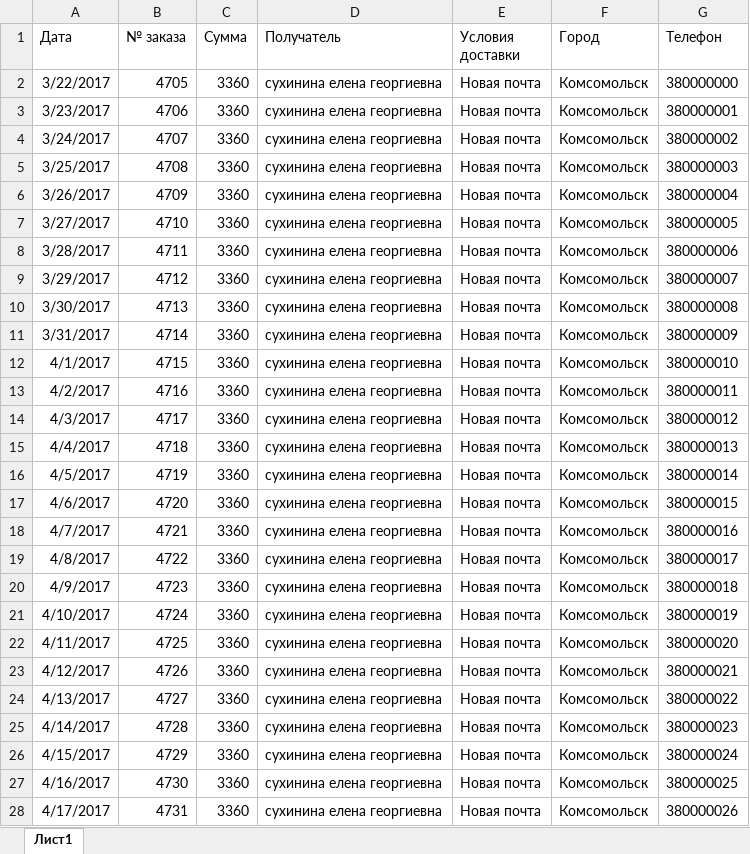
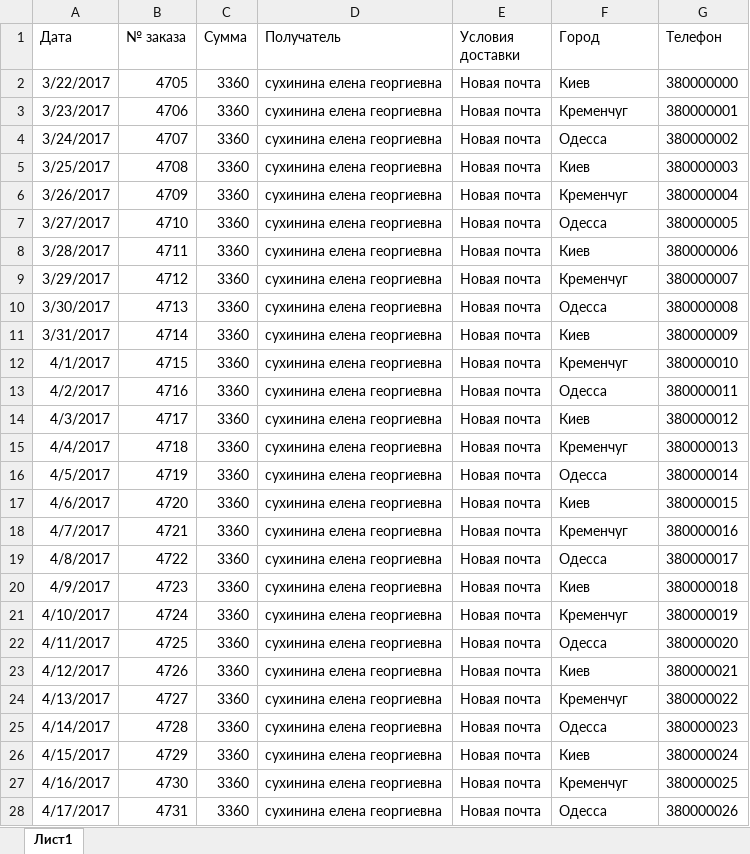
Before and after one commit to elkrot/LocalCrm, an Excel workbook: import.xlsx, sheet Лист1, drawn as a sheet; only a part is shown; values as stored, in another font and other column widths than the file's, no borders; the diff covers the shown part only; the diff names each change by its address in the sheet, - before the commit and + after, or states it on an @@ line.

Commit message:
Import XlSX

```diff
--- a/import.xlsx (sheet Лист1)
+++ b/import.xlsx (sheet Лист1)
-F2 (Город): Комсомольск
+F2 (Город): Киев
-F3 (Город): Комсомольск
+F3 (Город): Кременчуг
-F4 (Город): Комсомольск
+F4 (Город): Одесса
-F5 (Город): Комсомольск
+F5 (Город): Киев
-F6 (Город): Комсомольск
+F6 (Город): Кременчуг
-F7 (Город): Комсомольск
+F7 (Город): Одесса
-F8 (Город): Комсомольск
+F8 (Город): Киев
-F9 (Город): Комсомольск
+F9 (Город): Кременчуг
-F10 (Город): Комсомольск
+F10 (Город): Одесса
-F11 (Город): Комсомольск
+F11 (Город): Киев
-F12 (Город): Комсомольск
+F12 (Город): Кременчуг
-F13 (Город): Комсомольск
+F13 (Город): Одесса
-F14 (Город): Комсомольск
+F14 (Город): Киев
-F15 (Город): Комсомольск
+F15 (Город): Кременчуг
-F16 (Город): Комсомольск
+F16 (Город): Одесса
-F17 (Город): Комсомольск
+F17 (Город): Киев
-F18 (Город): Комсомольск
+F18 (Город): Кременчуг
-F19 (Город): Комсомольск
+F19 (Город): Одесса
-F20 (Город): Комсомольск
+F20 (Город): Киев
-F21 (Город): Комсомольск
+F21 (Город): Кременчуг
-F22 (Город): Комсомольск
+F22 (Город): Одесса
-F23 (Город): Комсомольск
+F23 (Город): Киев
-F24 (Город): Комсомольск
+F24 (Город): Кременчуг
-F25 (Город): Комсомольск
+F25 (Город): Одесса
-F26 (Город): Комсомольск
+F26 (Город): Киев
-F27 (Город): Комсомольск
+F27 (Город): Кременчуг
-F28 (Город): Комсомольск
+F28 (Город): Одесса
```
Also changed, not shown: 6 edited cells elsewhere in this sheet, 8 other files.
